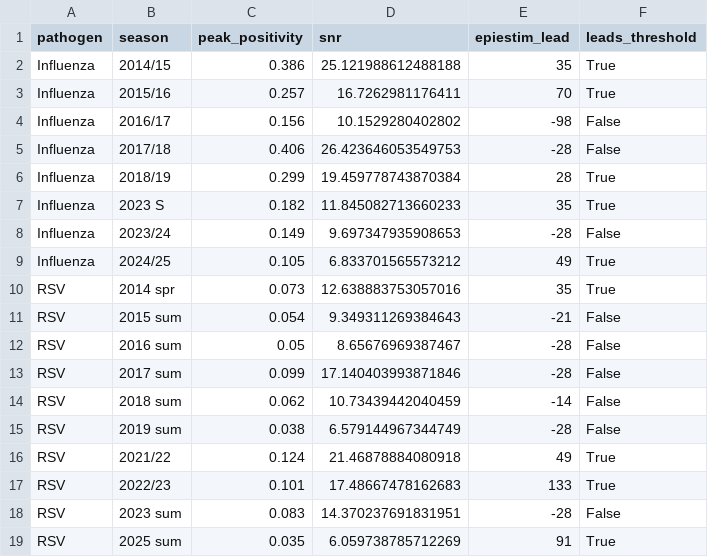
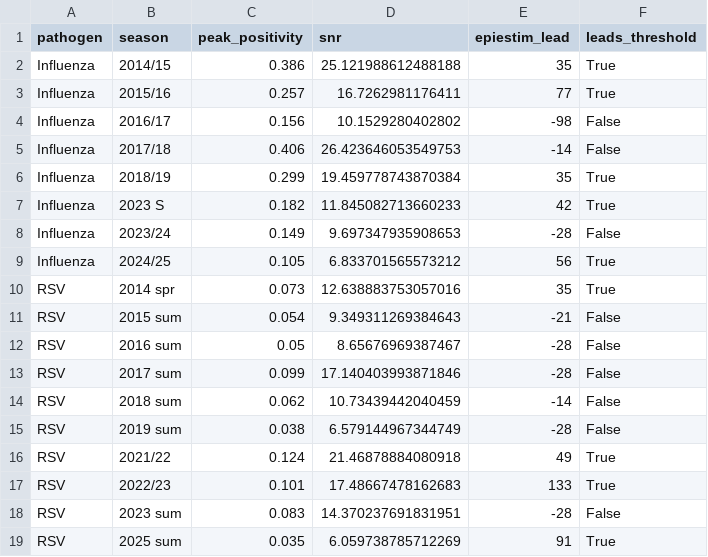
Before and after one commit to thomasshuaiyuan/pinn-early-warning, a CSV file: snr_analysis_results.csv, drawn as a sheet.

```diff
--- a/snr_analysis_results.csv
+++ b/snr_analysis_results.csv
@@ -2,9 +2,9 @@ pathogen,season,peak_positivity,snr,epiestim_lead,leads_threshold
 Influenza,2014/15,0.386,25.121988612488188,35,True
-Influenza,2015/16,0.257,16.7262981176411,70,True
+Influenza,2015/16,0.257,16.7262981176411,77,True
 Influenza,2016/17,0.156,10.1529280402802,-98,False
-Influenza,2017/18,0.406,26.423646053549753,-28,False
-Influenza,2018/19,0.299,19.459778743870384,28,True
-Influenza,2023 S,0.182,11.845082713660233,35,True
+Influenza,2017/18,0.406,26.423646053549753,-14,False
+Influenza,2018/19,0.299,19.459778743870384,35,True
+Influenza,2023 S,0.182,11.845082713660233,42,True
 Influenza,2023/24,0.149,9.697347935908653,-28,False
-Influenza,2024/25,0.105,6.833701565573212,49,True
+Influenza,2024/25,0.105,6.833701565573212,56,True
 RSV,2014 spr,0.073,12.638883753057016,35,True
```
Also changed, not shown: data_dictionary_flu_express.csv, supplementary_table_S1_seasons.csv, 13 other files.
